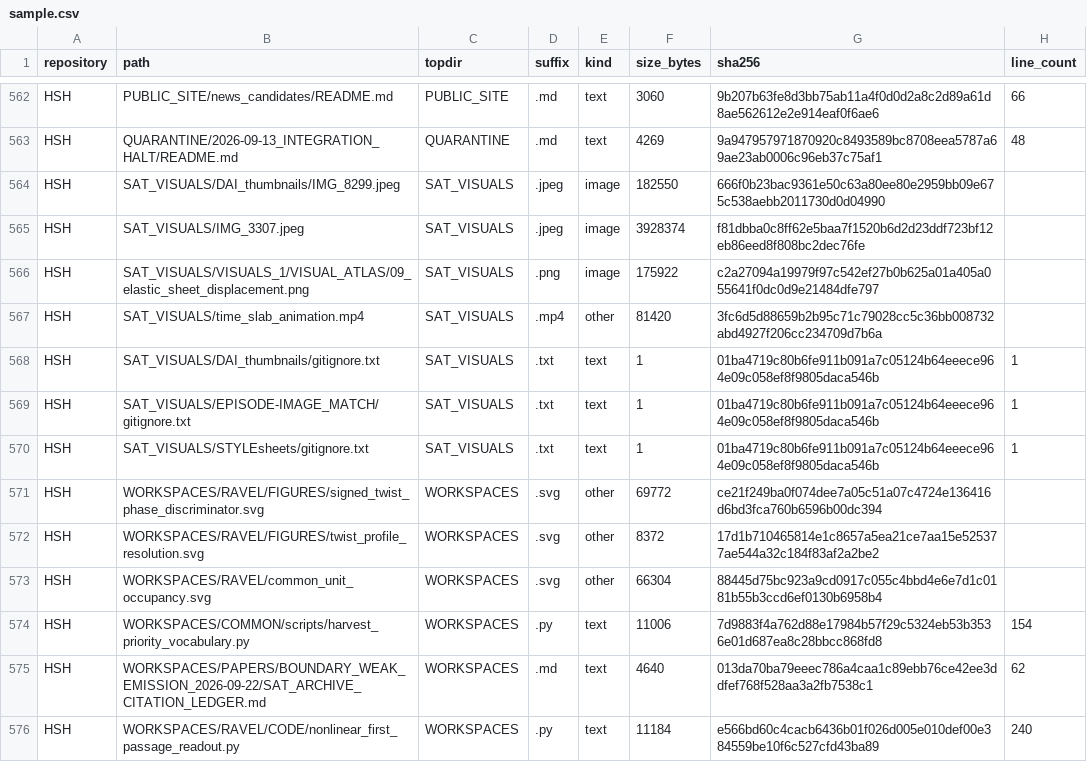
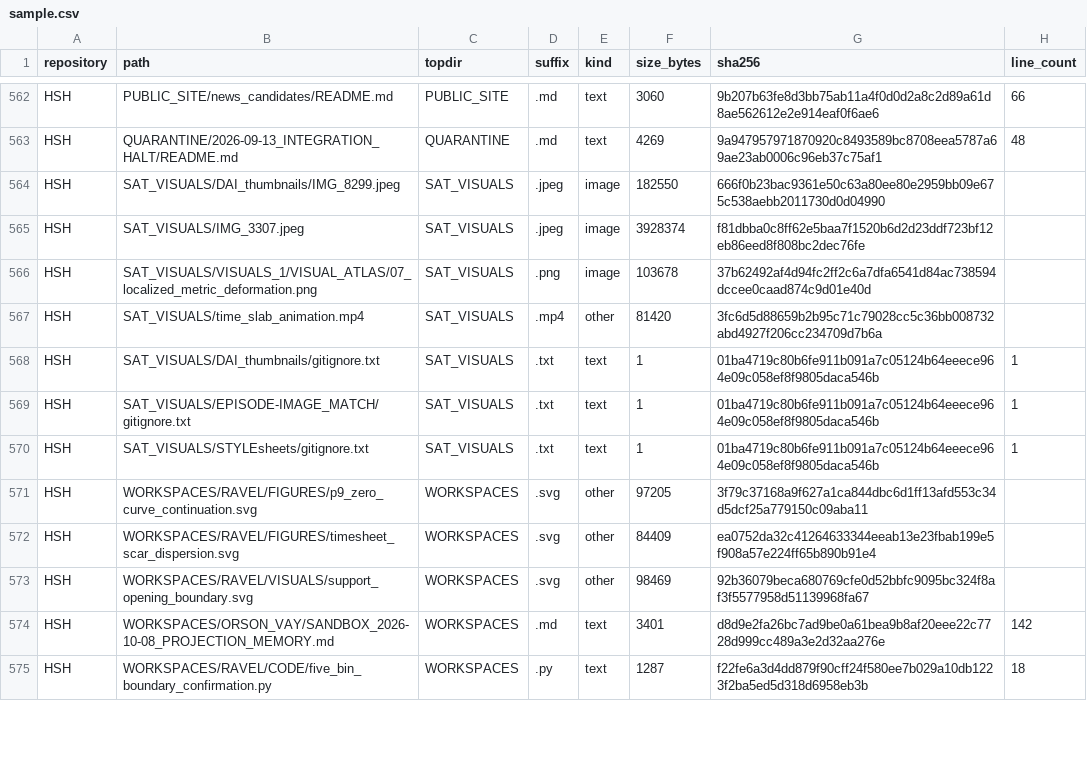
Before and after one commit to Satobloc/HSH_RESOURCES, a CSV file: SOURCE_INVENTORY/SABLE/source_inventory_run/sample.csv, drawn as a sheet; only a part is shown, gaps mark what is left out; the diff covers the shown part only.

```diff
--- a/SOURCE_INVENTORY/SABLE/source_inventory_run/sample.csv
+++ b/SOURCE_INVENTORY/SABLE/source_inventory_run/sample.csv
@@ -565,3 +565,3 @@ HSH,SAT_VISUALS/DAI_thumbnails/IMG_8299.jpeg,SAT_VISUALS,.jpeg,image,182550,666f
 HSH,SAT_VISUALS/IMG_3307.jpeg,SAT_VISUALS,.jpeg,image,3928374,f81dbba0c8ff62e5baa7f1520b6d2d23ddf723bf12eb86eed8f808bc2dec76fe,
-HSH,SAT_VISUALS/VISUALS_1/VISUAL_ATLAS/09_elastic_sheet_displacement.png,SAT_VISUALS,.png,image,175922,c2a27094a19979f97c542ef27b0b625a01a405a055641f0dc0d9e21484dfe797,
+HSH,SAT_VISUALS/VISUALS_1/VISUAL_ATLAS/07_localized_metric_deformation.png,SAT_VISUALS,.png,image,103678,37b62492af4d94fc2ff2c6a7dfa6541d84ac738594dccee0caad874c9d01e40d,
 HSH,SAT_VISUALS/time_slab_animation.mp4,SAT_VISUALS,.mp4,other,81420,3fc6d5d88659b2b95c71c79028cc5c36bb008732abd4927f206cc234709d7b6a,
@@ -570,7 +570,6 @@ HSH,SAT_VISUALS/EPISODE-IMAGE_MATCH/gitignore.txt,SAT_VISUALS,.txt,text,1,01ba47
 HSH,SAT_VISUALS/STYLEsheets/gitignore.txt,SAT_VISUALS,.txt,text,1,01ba4719c80b6fe911b091a7c05124b64eeece964e09c058ef8f9805daca546b,1
-HSH,WORKSPACES/RAVEL/FIGURES/signed_twist_phase_discriminator.svg,WORKSPACES,.svg,other,69772,ce21f249ba0f074dee7a05c51a07c4724e136416d6bd3fca760b6596b00dc394,
-HSH,WORKSPACES/RAVEL/FIGURES/twist_profile_resolution.svg,WORKSPACES,.svg,other,8372,17d1b710465814e1c8657a5ea21ce7aa15e525377ae544a32c184f83af2a2be2,
-HSH,WORKSPACES/RAVEL/common_unit_occupancy.svg,WORKSPACES,.svg,other,66304,88445d75bc923a9cd0917c055c4bbd4e6e7d1c0181b55b3ccd6ef0130b6958b4,
-HSH,WORKSPACES/COMMON/scripts/harvest_priority_vocabulary.py,WORKSPACES,.py,text,11006,7d9883f4a762d88e17984b57f29c5324eb53b3536e01d687ea8c28bbcc868fd8,154
-HSH,WORKSPACES/PAPERS/BOUNDARY_WEAK_EMISSION_2026-09-22/SAT_ARCHIVE_CITATION_LEDGER.md,WORKSPACES,.md,text,4640,013da70ba79eeec786a4caa1c89ebb76ce42ee3ddfef768f528aa3a2fb7538c1,62
-HSH,WORKSPACES/RAVEL/CODE/nonlinear_first_passage_readout.py,WORKSPACES,.py,text,11184,e566bd60c4cacb6436b01f026d005e010def00e384559be10f6c527cfd43ba89,240
+HSH,WORKSPACES/RAVEL/FIGURES/p9_zero_curve_continuation.svg,WORKSPACES,.svg,other,97205,3f79c37168a9f627a1ca844dbc6d1ff13afd553c34d5dcf25a779150c09aba11,
+HSH,WORKSPACES/RAVEL/FIGURES/timesheet_scar_dispersion.svg,WORKSPACES,.svg,other,84409,ea0752da32c41264633344eeab13e23fbab199e5f908a57e224ff65b890b91e4,
+HSH,WORKSPACES/RAVEL/VISUALS/support_opening_boundary.svg,WORKSPACES,.svg,other,98469,92b36079beca680769cfe0d52bbfc9095bc324f8af3f5577958d51139968fa67,
+HSH,WORKSPACES/ORSON_VAY/SANDBOX_2026-10-08_PROJECTION_MEMORY.md,WORKSPACES,.md,text,3401,d8d9e2fa26bc7ad9be0a61bea9b8af20eee22c7728d999cc489a3e2d32aa276e,142
+HSH,WORKSPACES/RAVEL/CODE/five_bin_boundary_confirmation.py,WORKSPACES,.py,text,1287,f22fe6a3d4dd879f90cff24f580ee7b029a10db1223f2ba5ed5d318d6958eb3b,18
```
Also changed, not shown: 3 added rows, 2 removed rows and 31 edited cells elsewhere in this file, 3 other files.
